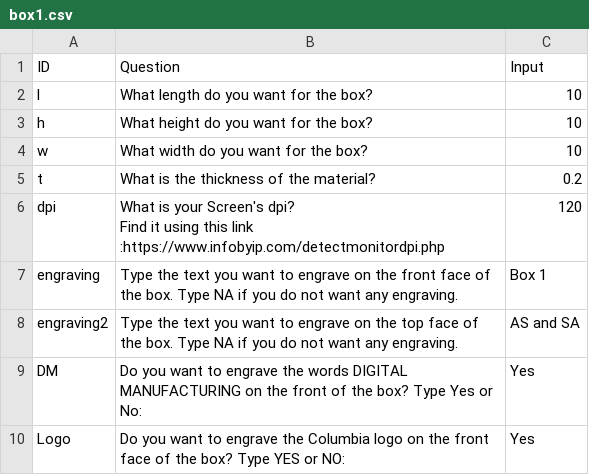
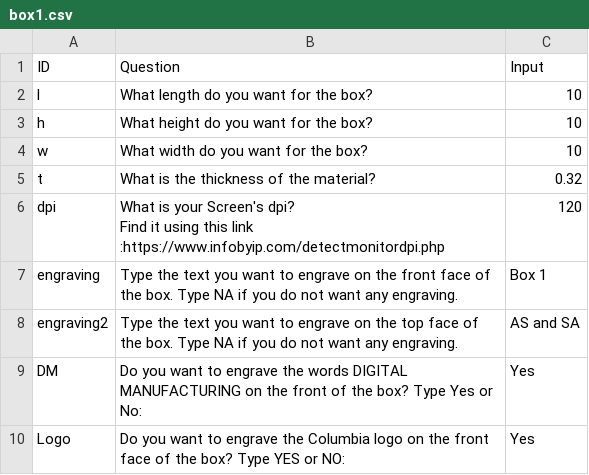
Before and after one commit to adithyas98/DigitalManufacturingLaserCut, a CSV file: src/input/box1.csv, drawn as a sheet.

```diff
--- a/src/input/box1.csv
+++ b/src/input/box1.csv
@@ -4,3 +4,3 @@ h,What height do you want for the box?,10
 w,What width do you want for the box?,10
-t,What is the thickness of the material?,0.2
+t,What is the thickness of the material?,0.32
 dpi,"What is your Screen's dpi?
```
Also changed, not shown: src/input/box2.csv, src/input/box3.csv, 14 other files.
